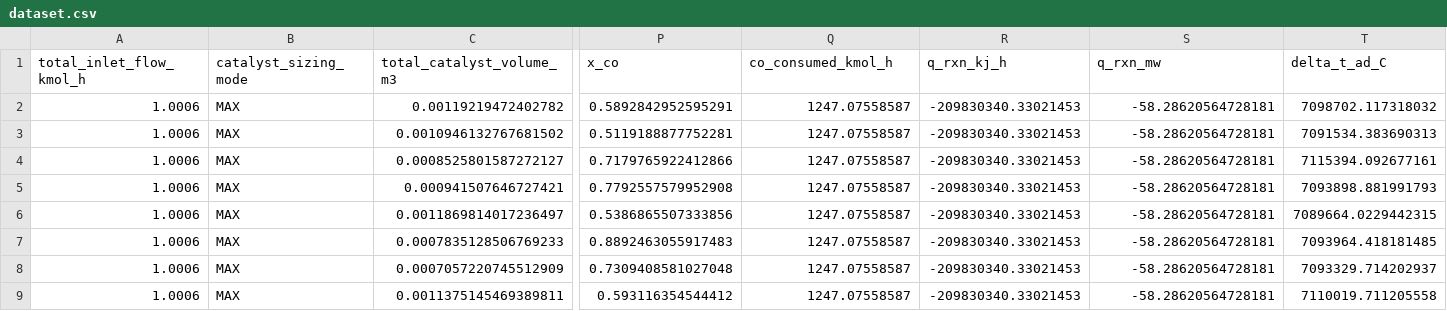
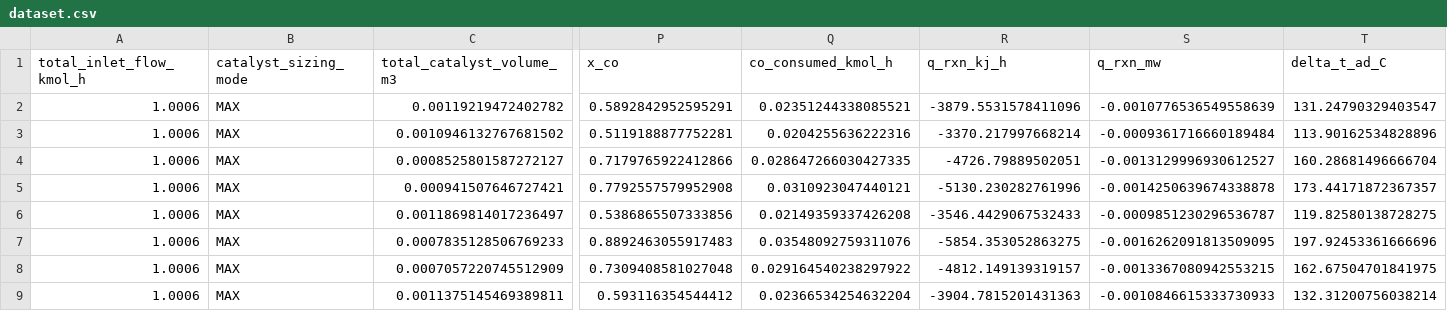
Before and after one commit to alialhooti217-cmd/FT-Reactor, a CSV file: data/processed/dataset.csv, drawn as a sheet; only a part is shown, gaps mark what is left out; the diff covers the shown part only; the diff names each change by its address in the sheet, - before the commit and + after, or states it on an @@ line.

Commit message:
Update dataset.csv

```diff
--- a/data/processed/dataset.csv
+++ b/data/processed/dataset.csv
-Q2 (co_consumed_kmol_h): 1247.07558587
+Q2 (co_consumed_kmol_h): 0.02351244338085521
-R2 (q_rxn_kj_h): -209830340.33021453
+R2 (q_rxn_kj_h): -3879.5531578411096
-S2 (q_rxn_mw): -58.28620564728181
+S2 (q_rxn_mw): -0.0010776536549558639
-T2 (delta_t_ad_C): 7098702.117318032
+T2 (delta_t_ad_C): 131.24790329403547
-Q3 (co_consumed_kmol_h): 1247.07558587
+Q3 (co_consumed_kmol_h): 0.0204255636222316
-R3 (q_rxn_kj_h): -209830340.33021453
+R3 (q_rxn_kj_h): -3370.217997668214
-S3 (q_rxn_mw): -58.28620564728181
+S3 (q_rxn_mw): -0.0009361716660189484
-T3 (delta_t_ad_C): 7091534.383690313
+T3 (delta_t_ad_C): 113.90162534828896
-Q4 (co_consumed_kmol_h): 1247.07558587
+Q4 (co_consumed_kmol_h): 0.028647266030427335
-R4 (q_rxn_kj_h): -209830340.33021453
+R4 (q_rxn_kj_h): -4726.79889502051
-S4 (q_rxn_mw): -58.28620564728181
+S4 (q_rxn_mw): -0.0013129996930612527
-T4 (delta_t_ad_C): 7115394.092677161
+T4 (delta_t_ad_C): 160.28681496666704
-Q5 (co_consumed_kmol_h): 1247.07558587
+Q5 (co_consumed_kmol_h): 0.0310923047440121
-R5 (q_rxn_kj_h): -209830340.33021453
+R5 (q_rxn_kj_h): -5130.230282761996
-S5 (q_rxn_mw): -58.28620564728181
+S5 (q_rxn_mw): -0.0014250639674338878
-T5 (delta_t_ad_C): 7093898.881991793
+T5 (delta_t_ad_C): 173.44171872367357
-Q6 (co_consumed_kmol_h): 1247.07558587
+Q6 (co_consumed_kmol_h): 0.02149359337426208
-R6 (q_rxn_kj_h): -209830340.33021453
+R6 (q_rxn_kj_h): -3546.4429067532433
-S6 (q_rxn_mw): -58.28620564728181
+S6 (q_rxn_mw): -0.0009851230296536787
-T6 (delta_t_ad_C): 7089664.0229442315
+T6 (delta_t_ad_C): 119.82580138728275
-Q7 (co_consumed_kmol_h): 1247.07558587
+Q7 (co_consumed_kmol_h): 0.03548092759311076
-R7 (q_rxn_kj_h): -209830340.33021453
+R7 (q_rxn_kj_h): -5854.353052863275
-S7 (q_rxn_mw): -58.28620564728181
+S7 (q_rxn_mw): -0.0016262091813509095
-T7 (delta_t_ad_C): 7093964.418181485
+T7 (delta_t_ad_C): 197.92453361666696
-Q8 (co_consumed_kmol_h): 1247.07558587
+Q8 (co_consumed_kmol_h): 0.029164540238297922
-R8 (q_rxn_kj_h): -209830340.33021453
+R8 (q_rxn_kj_h): -4812.149139319157
-S8 (q_rxn_mw): -58.28620564728181
+S8 (q_rxn_mw): -0.0013367080942553215
-T8 (delta_t_ad_C): 7093329.714202937
+T8 (delta_t_ad_C): 162.67504701841975
-Q9 (co_consumed_kmol_h): 1247.07558587
+Q9 (co_consumed_kmol_h): 0.02366534254632204
-R9 (q_rxn_kj_h): -209830340.33021453
+R9 (q_rxn_kj_h): -3904.7815201431363
-S9 (q_rxn_mw): -58.28620564728181
+S9 (q_rxn_mw): -0.0010846615333730933
-T9 (delta_t_ad_C): 7110019.711205558
+T9 (delta_t_ad_C): 132.31200756038214
```
Also changed, not shown: 48 edited cells elsewhere in this file.
